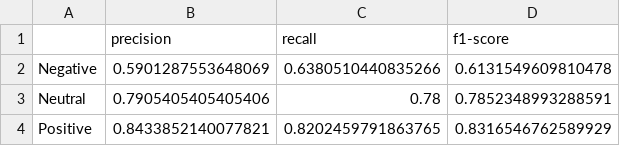
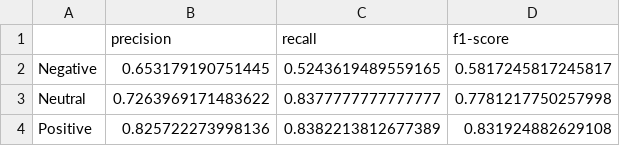
Before and after one commit to Winnee0305/COVID-Sentiment-Analysis, a CSV file: src/model/lstm/classification_report_lstm.csv, drawn as a sheet.

Commit message:
Run vader, svm, random forest, lstm on same spec

```diff
--- a/src/model/lstm/classification_report_lstm.csv
+++ b/src/model/lstm/classification_report_lstm.csv
@@ -1,4 +1,4 @@
 ,precision,recall,f1-score
-Negative,0.5901287553648069,0.6380510440835266,0.6131549609810478
-Neutral,0.7905405405405406,0.78,0.7852348993288591
-Positive,0.8433852140077821,0.8202459791863765,0.8316546762589929
+Negative,0.653179190751445,0.5243619489559165,0.5817245817245817
+Neutral,0.7263969171483622,0.8377777777777777,0.7781217750257998
+Positive,0.825722273998136,0.8382213812677389,0.831924882629108
```
Also changed, not shown: src/model/vader/classification_report_vader.csv, 31 other files.
